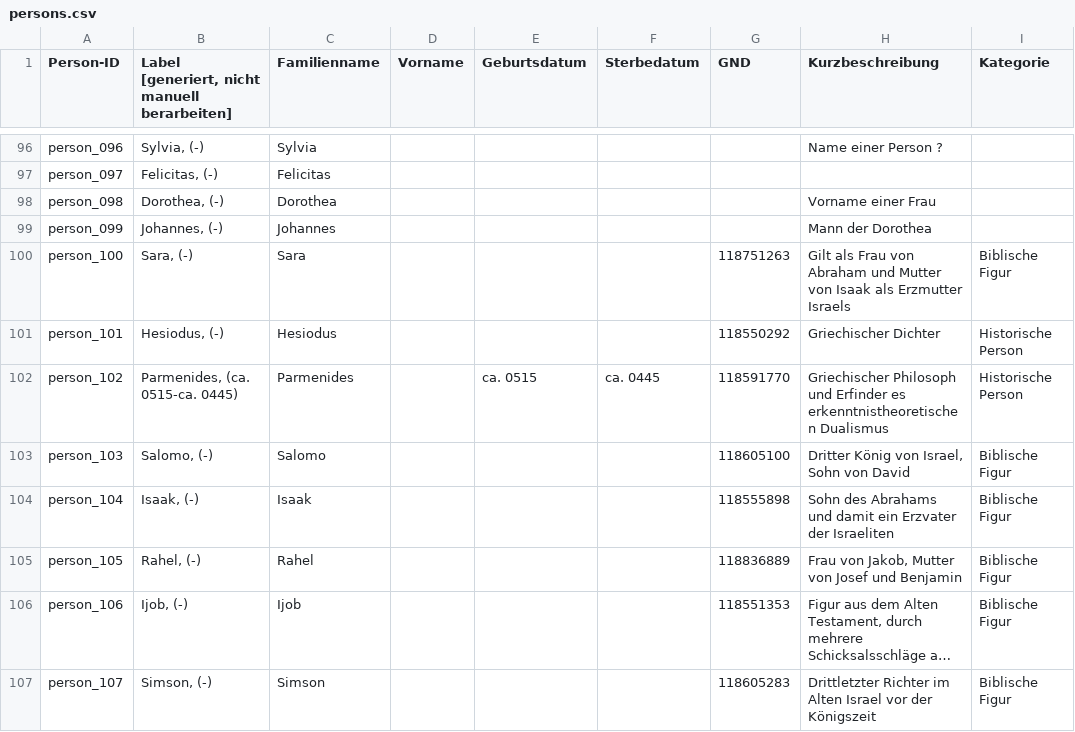
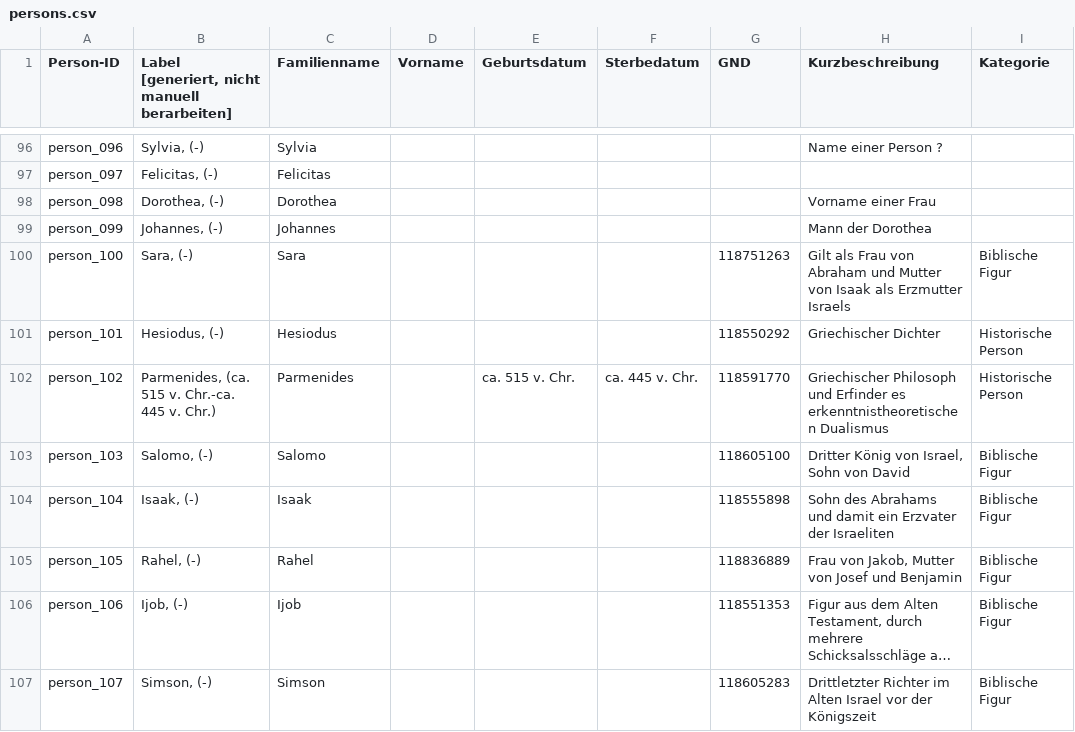
Before and after one commit to DHBern/simler_data, a CSV file: gsheet/csv/persons.csv, drawn as a sheet; only a part is shown, gaps mark what is left out; long unchanged cells end in …; the diff covers the shown part only; the diff names each change by its address in the sheet, - before the commit and + after, or states it on an @@ line.

```diff
--- a/gsheet/csv/persons.csv
+++ b/gsheet/csv/persons.csv
-B102: Parmenides, (ca. 0515-ca. 0445)
+B102: Parmenides, (ca. 515 v. Chr.-ca. 445 v. Chr.)
-E102 (Geburtsdatum): ca. 0515
+E102 (Geburtsdatum): ca. 515 v. Chr.
-F102 (Sterbedatum): ca. 0445
+F102 (Sterbedatum): ca. 445 v. Chr.
```
Also changed, not shown: 15 edited cells elsewhere in this file.
